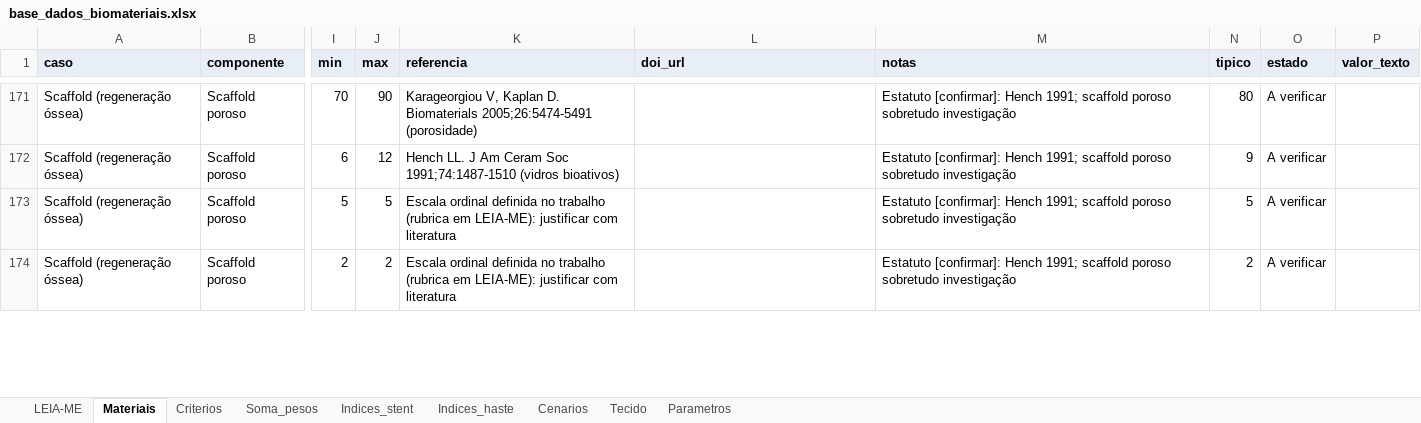
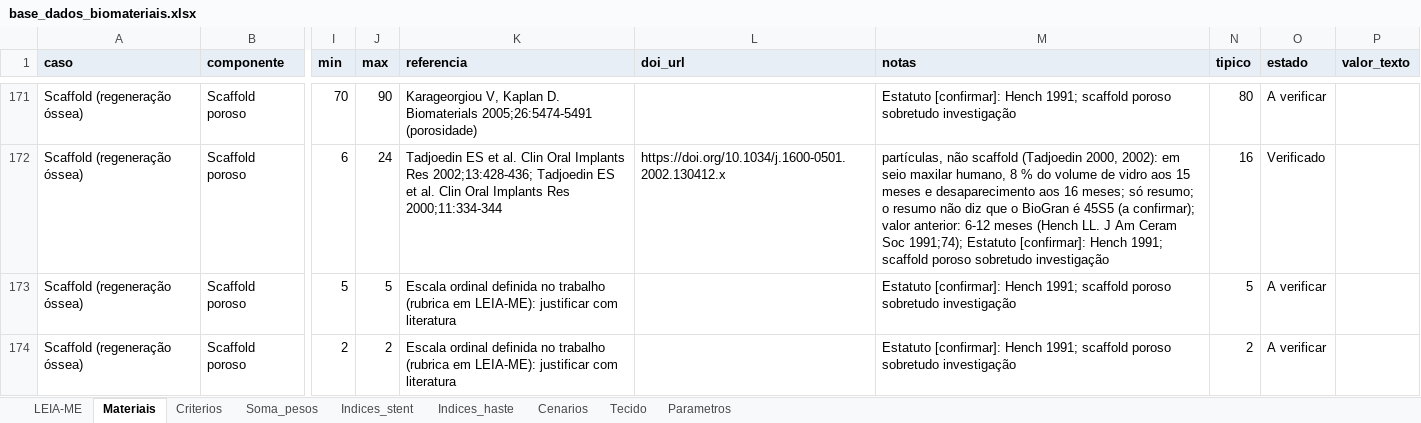
Before and after one commit to andremassuca/biomat-mcdm, an Excel workbook: data/base_dados_biomateriais.xlsx, sheet Materiais, drawn as a sheet; only a part is shown, gaps mark what is left out; values as stored, in another font and other column widths than the file's, no borders; the diff covers the shown part only; the diff names each change by its address in the sheet, - before the commit and + after, or states it on an @@ line.

Commit message:
Scaffold, 2.ª ronda: valores mecânicos, degradação e porosidades com fonte; regra da mediana na janela de porosidade

```diff
--- a/data/base_dados_biomateriais.xlsx (sheet Materiais)
+++ b/data/base_dados_biomateriais.xlsx (sheet Materiais)
-J172 (max): 12
+J172 (max): 24
-K172 (referencia): Hench LL. J Am Ceram Soc 1991;74:1487-1510 (vidros bioativos)
+K172 (referencia): Tadjoedin ES et al. Clin Oral Implants Res 2002;13:428-436; Tadjoedin ES et al. Clin Oral Implants Res 2000;11:334-344
-L172 (doi_url): (empty)
+L172 (doi_url): https://doi.org/10.1034/j.1600-0501.2002.130412.x
-M172 (notas): Estatuto [confirmar]:…
+M172 (notas): partículas, não scaffold (Tadjoedin 2000, 2002): em seio maxilar humano, 8 % do volume de vidro aos 15 meses e desaparecimento aos 16 meses; só resumo; o resumo não diz que o BioGran é 45S5 (a confirmar); valor anterior: 6-12 meses (Hench LL. J Am Ceram Soc 1991;74); Estatuto [confirmar]:…
-N172 (tipico): 9
+N172 (tipico): 16
-O172 (estado): A verificar
+O172 (estado): Verificado
```
Also changed, not shown: 92 edited cells elsewhere in this sheet, sheet LEIA-ME, 7 other files.
